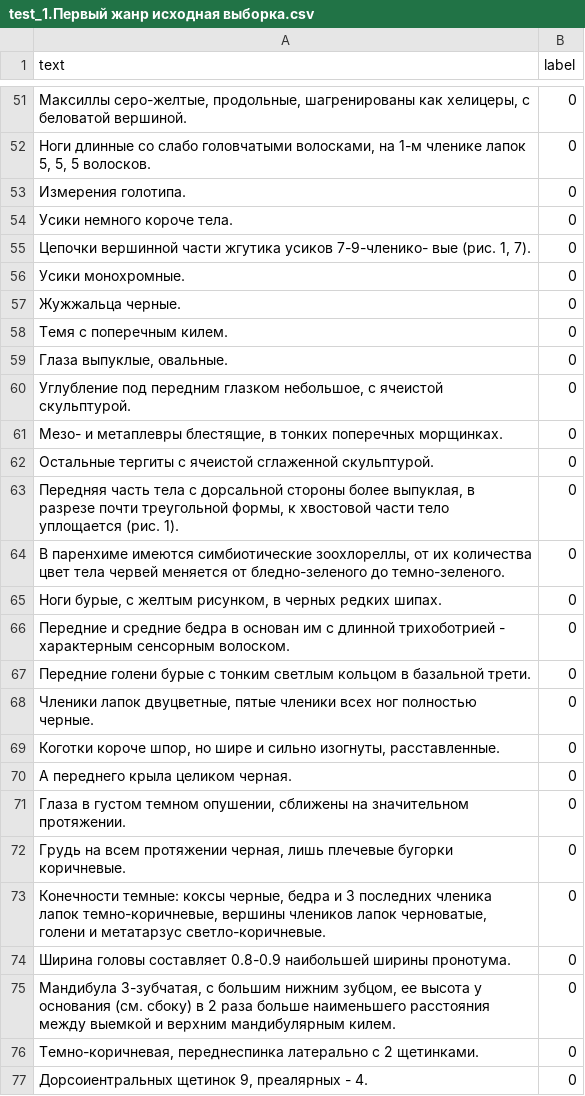
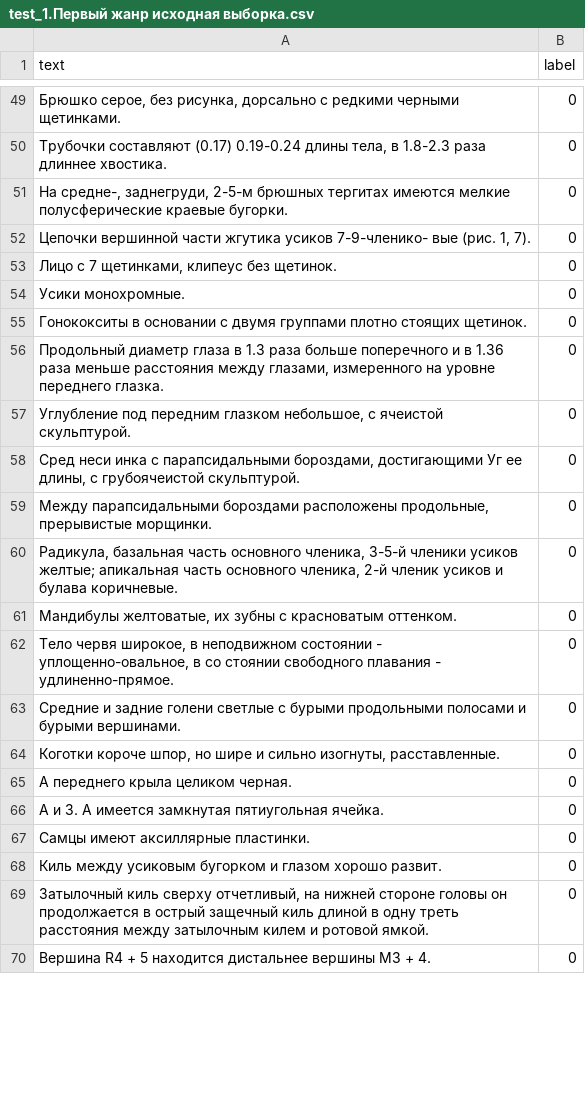
Before and after one commit to pascaltll/thesis, a CSV file: Step_8/сокращение по частотности/test_1.Первый жанр исходная выборка.csv, drawn as a sheet; only a part is shown, gaps mark what is left out; the diff covers the shown part only.

```diff
--- a/Step_8/сокращение по частотности/test_1.Первый жанр исходная выборка.csv
+++ b/Step_8/сокращение по частотности/test_1.Первый жанр исходная выборка.csv
@@ -51,27 +49,22 @@ text,label
-"Максиллы серо-желтые, продольные, шагренированы как хелицеры, с беловатой вершиной.",0
-"Ноги длинные со слабо головчатыми волосками, на 1-м членике лапок 5, 5, 5 волосков.",0
-Измерения голотипа.,0
-Усики немного короче тела.,0
+"Брюшко серое, без рисунка, дорсально с редкими черными щетинками.",0
+"Трубочки составляют (0.17) 0.19-0.24 длины тела, в 1.8-2.3 раза длиннее хвостика.",0
+"На средне-, заднегруди, 2-5-м брюшных тергитах имеются мелкие полусферические краевые бугорки.",0
 "Цепочки вершинной части жгутика усиков 7-9-членико- вые (рис. 1, 7).",0
+"Лицо с 7 щетинками, клипеус без щетинок.",0
 Усики монохромные.,0
-Жужжальца черные.,0
-Темя с поперечным килем.,0
-"Глаза выпуклые, овальные.",0
+Гонококситы в основании с двумя группами плотно стоящих щетинок.,0
+"Продольный диаметр глаза в 1.3 раза больше поперечного и в 1.36 раза меньше расстояния между глазами, измеренного на уровне переднего глазка.",0
 "Углубление под передним глазком небольшое, с ячеистой скульптурой.",0
-"Мезо- и метаплевры блестящие, в тонких поперечных морщинках.",0
-Остальные тергиты с ячеистой сглаженной скульптурой.,0
-"Передняя часть тела с дорсальной стороны более выпуклая, в разрезе почти треугольной формы, к хвостовой части тело уплощается (рис. 1).",0
-"В паренхиме имеются симбиотические зоохлореллы, от их количества цвет тела червей меняется от бледно-зеленого до темно-зеленого.",0
-"Ноги бурые, с желтым рисунком, в черных редких шипах.",0
-Передние и средние бедра в основан им с длинной трихоботрией - характерным сенсорным волоском.,0
-Передние голени бурые с тонким светлым кольцом в базальной трети.,0
-"Членики лапок двуцветные, пятые членики всех ног полностью черные.",0
+"Сред неси инка с парапсидальными бороздами, достигающими Уг ее длины, с грубоячеистой скульптурой.",0
+"Между парапсидальными бороздами расположены продольные, прерывистые морщинки.",0
+"Радикула, базальная часть основного членика, 3-5-й членики усиков желтые; апикальная часть основного членика, 2-й членик усиков и булава коричневые.",0
+"Мандибулы желтоватые, их зубны с красноватым оттенком.",0
+"Тело червя широкое, в неподвижном состоянии - уплощенно-овальное, в со стоянии свободного плавания - удлиненно-прямое.",0
+Средние и задние голени светлые с бурыми продольными полосами и бурыми вершинами.,0
 "Коготки короче шпор, но шире и сильно изогнуты, расставленные.",0
 А переднего крыла целиком черная.,0
-"Глаза в густом темном опушении, сближены на значительном протяжении.",0
-"Грудь на всем протяжении черная, лишь плечевые бугорки коричневые.",0
-"Конечности темные: коксы черные, бедра и 3 последних членика лапок темно-коричневые, вершины члеников лапок черноватые, голени и метатарзус светло-коричневые.",0
-Ширина головы составляет 0.8-0.9 наибольшей ширины пронотума.,0
-"Мандибула 3-зубчатая, с большим нижним зубцом, ее высота у основания (см.  сбоку) в 2 раза больше наименьшего расстояния между выемкой и верхним мандибулярным килем.",0
-"Темно-коричневая, переднеспинка латерально с 2 щетинками.",0
-"Дорсоиентральных щетинок 9, преалярных - 4.",0
+А и З. А имеется замкнутая пятиугольная ячейка.,0
+Самцы имеют аксиллярные пластинки.,0
+Киль между усиковым бугорком и глазом хорошо развит.,0
+"Затылочный киль сверху отчетливый, на нижней стороне головы он продолжается в острый защечный киль длиной в одну треть расстояния между затылочным килем и ротовой ямкой.",0
+Вершина R4 + 5 находится дистальнее вершины М3 + 4.,0
```
Also changed, not shown: 27 added rows, 21 removed rows and 67 edited cells elsewhere in this file, Step_8/сокращение по частотности/test_Изъяты лексемы с частотой выше 100.csv, Step_8/сокращение по частотности/train_1.Первый жанр исходная выборка.csv, 36 other files.
